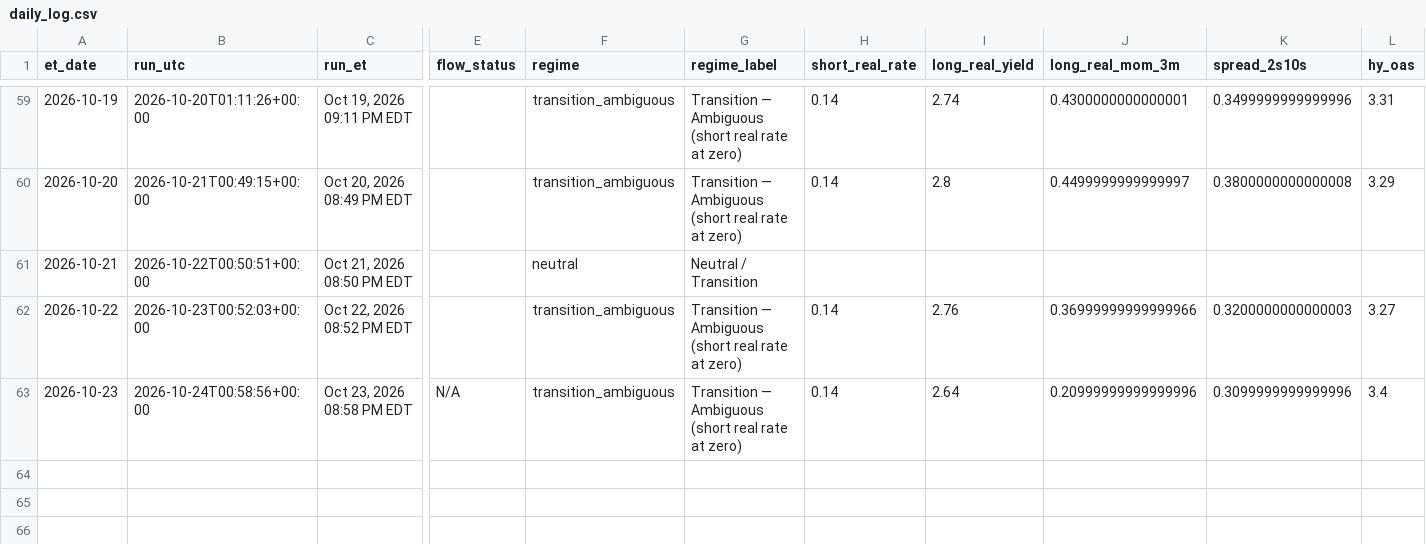
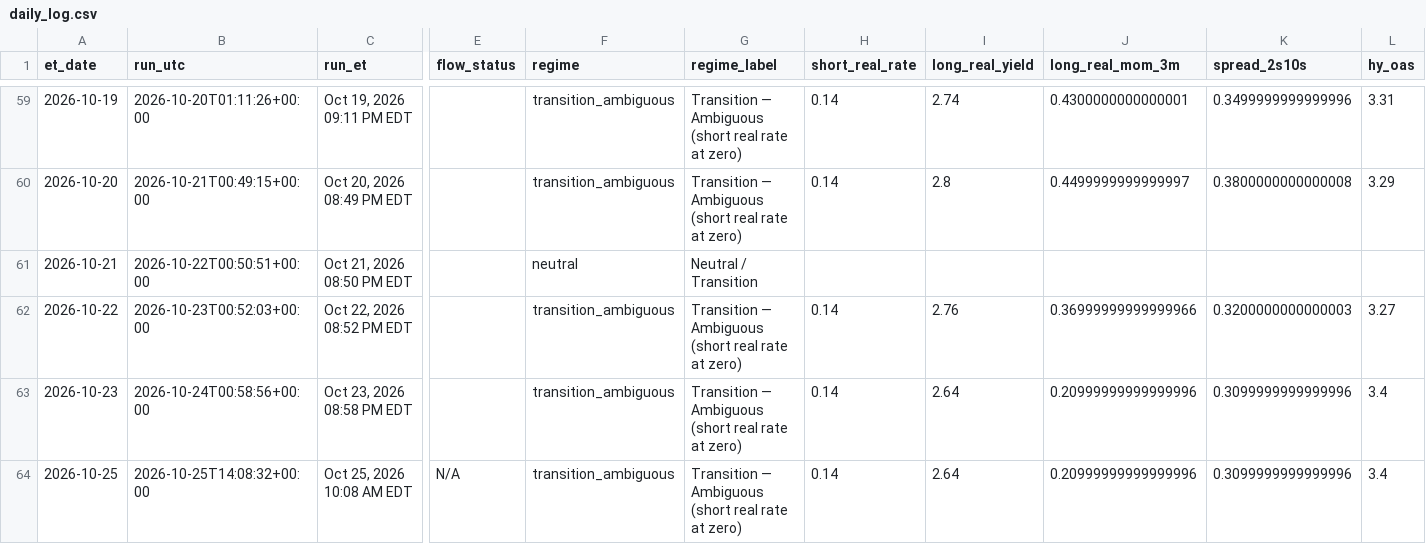
Before and after one commit to timothylundeen2008-web/Portfolio-Tracker, a CSV file: logs/daily_log.csv, drawn as a sheet; only a part is shown, gaps mark what is left out; rows hold the shown columns only; the diff names each change by its address in the sheet, - before the commit and + after, or states it on an @@ line.

```diff
--- a/logs/daily_log.csv
+++ b/logs/daily_log.csv
-E63 (flow_status): N/A
+E63 (flow_status): (empty)
+row 64: 2026-10-25 | 2026-10-25T14:08:32+00:00 | Oct 25, 2026 10:08 AM EDT | N/A | transition_ambiguous | Transition — Ambiguous (short real rate at zero) | 0.14 | 2.64 | 0.20999999999999996 | 0.3099999999999996 | 3.4
```
Also changed, not shown: logs/weekly_log.csv, 4 other files.
